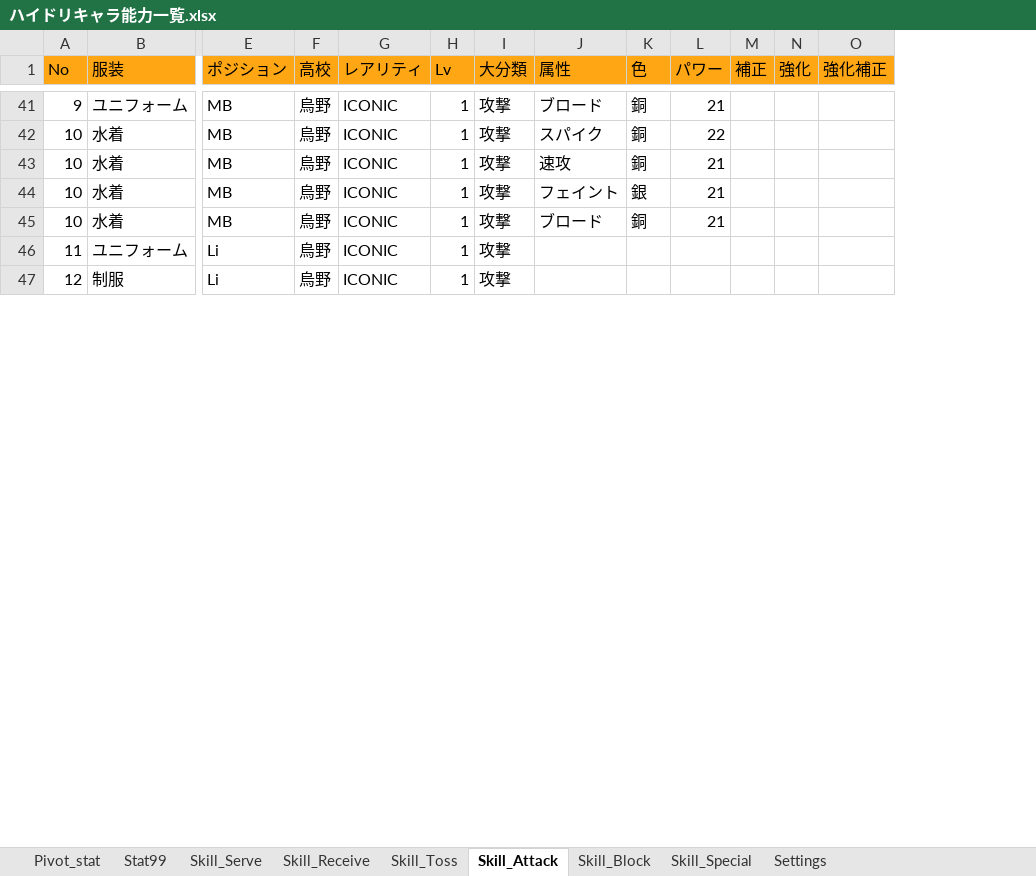
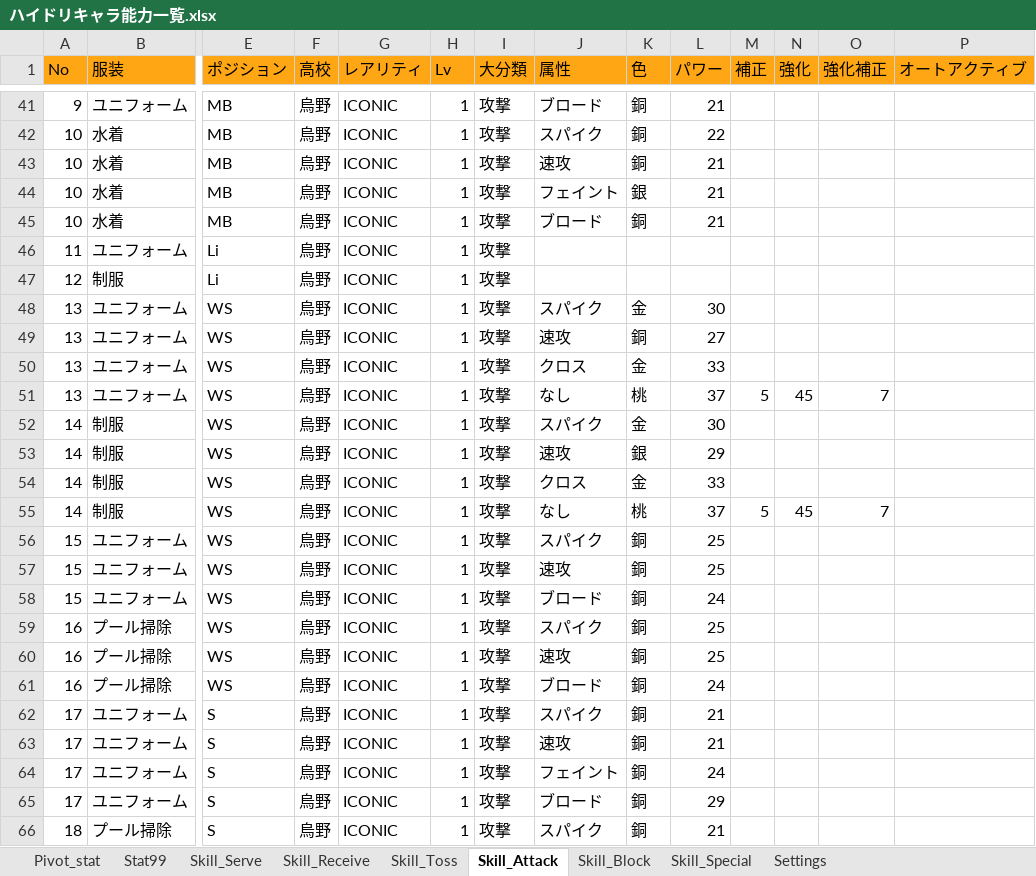
Before and after one commit to GentlemensLotus/haikyuu_haidream_public, an Excel workbook: PlayersParams/ハイドリキャラ能力一覧.xlsx, sheet Skill_Attack, drawn as a sheet; only a part is shown, gaps mark what is left out; values as stored, in another font and other column widths than the file's, no borders; table styles not drawn; rows hold the shown columns only; the diff covers the shown part only; the diff names each change by its address in the sheet, - before the commit and + after, or states it on an @@ line.

Commit message:
2023/9/10 ユニフォーム黒尾くんまでスキル入力、オートアクティブスキルの相手選手を追加

```diff
--- a/PlayersParams/ハイドリキャラ能力一覧.xlsx (sheet Skill_Attack)
+++ b/PlayersParams/ハイドリキャラ能力一覧.xlsx (sheet Skill_Attack)
+column P (オートアクティブ), empty
+row 48: 13 | ユニフォーム | WS | 烏野 | ICONIC | 1 | 攻撃 | スパイク | 金 | 30
+row 49: 13 | ユニフォーム | WS | 烏野 | ICONIC | 1 | 攻撃 | 速攻 | 銅 | 27
+row 50: 13 | ユニフォーム | WS | 烏野 | ICONIC | 1 | 攻撃 | クロス | 金 | 33
+row 51: 13 | ユニフォーム | WS | 烏野 | ICONIC | 1 | 攻撃 | なし | 桃 | 37 | 5 | 45 | 7
+row 52: 14 | 制服 | WS | 烏野 | ICONIC | 1 | 攻撃 | スパイク | 金 | 30
+row 53: 14 | 制服 | WS | 烏野 | ICONIC | 1 | 攻撃 | 速攻 | 銀 | 29
+row 54: 14 | 制服 | WS | 烏野 | ICONIC | 1 | 攻撃 | クロス | 金 | 33
+row 55: 14 | 制服 | WS | 烏野 | ICONIC | 1 | 攻撃 | なし | 桃 | 37 | 5 | 45 | 7
+row 56: 15 | ユニフォーム | WS | 烏野 | ICONIC | 1 | 攻撃 | スパイク | 銅 | 25
+row 57: 15 | ユニフォーム | WS | 烏野 | ICONIC | 1 | 攻撃 | 速攻 | 銅 | 25
+row 58: 15 | ユニフォーム | WS | 烏野 | ICONIC | 1 | 攻撃 | ブロード | 銅 | 24
+row 59: 16 | プール掃除 | WS | 烏野 | ICONIC | 1 | 攻撃 | スパイク | 銅 | 25
+row 60: 16 | プール掃除 | WS | 烏野 | ICONIC | 1 | 攻撃 | 速攻 | 銅 | 25
+row 61: 16 | プール掃除 | WS | 烏野 | ICONIC | 1 | 攻撃 | ブロード | 銅 | 24
+row 62: 17 | ユニフォーム | S | 烏野 | ICONIC | 1 | 攻撃 | スパイク | 銅 | 21
+row 63: 17 | ユニフォーム | S | 烏野 | ICONIC | 1 | 攻撃 | 速攻 | 銅 | 21
+row 64: 17 | ユニフォーム | S | 烏野 | ICONIC | 1 | 攻撃 | フェイント | 銅 | 24
+row 65: 17 | ユニフォーム | S | 烏野 | ICONIC | 1 | 攻撃 | ブロード | 銅 | 29
+row 66: 18 | プール掃除 | S | 烏野 | ICONIC | 1 | 攻撃 | スパイク | 銅 | 21
```
Also changed, not shown: 60 added rows, 12 removed rows and 3 edited cells elsewhere in this sheet, sheet Skill_Receive, sheet Skill_Toss, sheet Skill_Block, sheet Skill_Special, sheet Skill_Serve, hidden cells.
